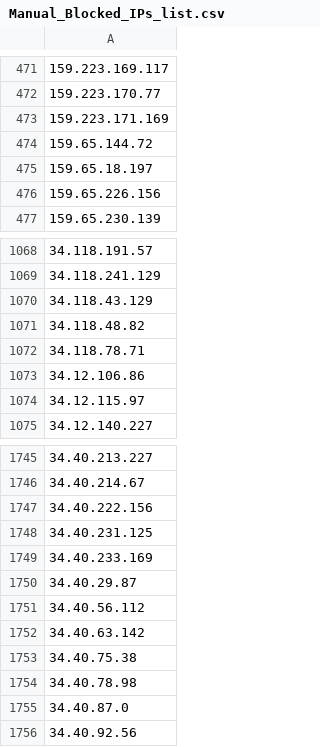
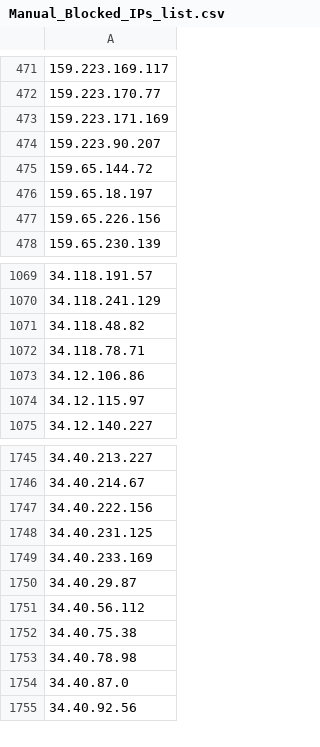
Before and after one commit to uic-soar/BlockLists, a CSV file: Manual_Blocked_IPs_list.csv, drawn as a sheet; only a part is shown, gaps mark what is left out.

Commit message:
Sent via SOAR - 2026-05-29 13:05:01.498275+00

```diff
--- a/Manual_Blocked_IPs_list.csv
+++ b/Manual_Blocked_IPs_list.csv
@@ -473,2 +473,3 @@
 159.223.171.169
+159.223.90.207
 159.65.144.72
@@ -1069,3 +1070,2 @@
 34.118.241.129
-34.118.43.129
 34.118.48.82
@@ -1751,3 +1751,2 @@
 34.40.56.112
-34.40.63.142
 34.40.75.38
```
